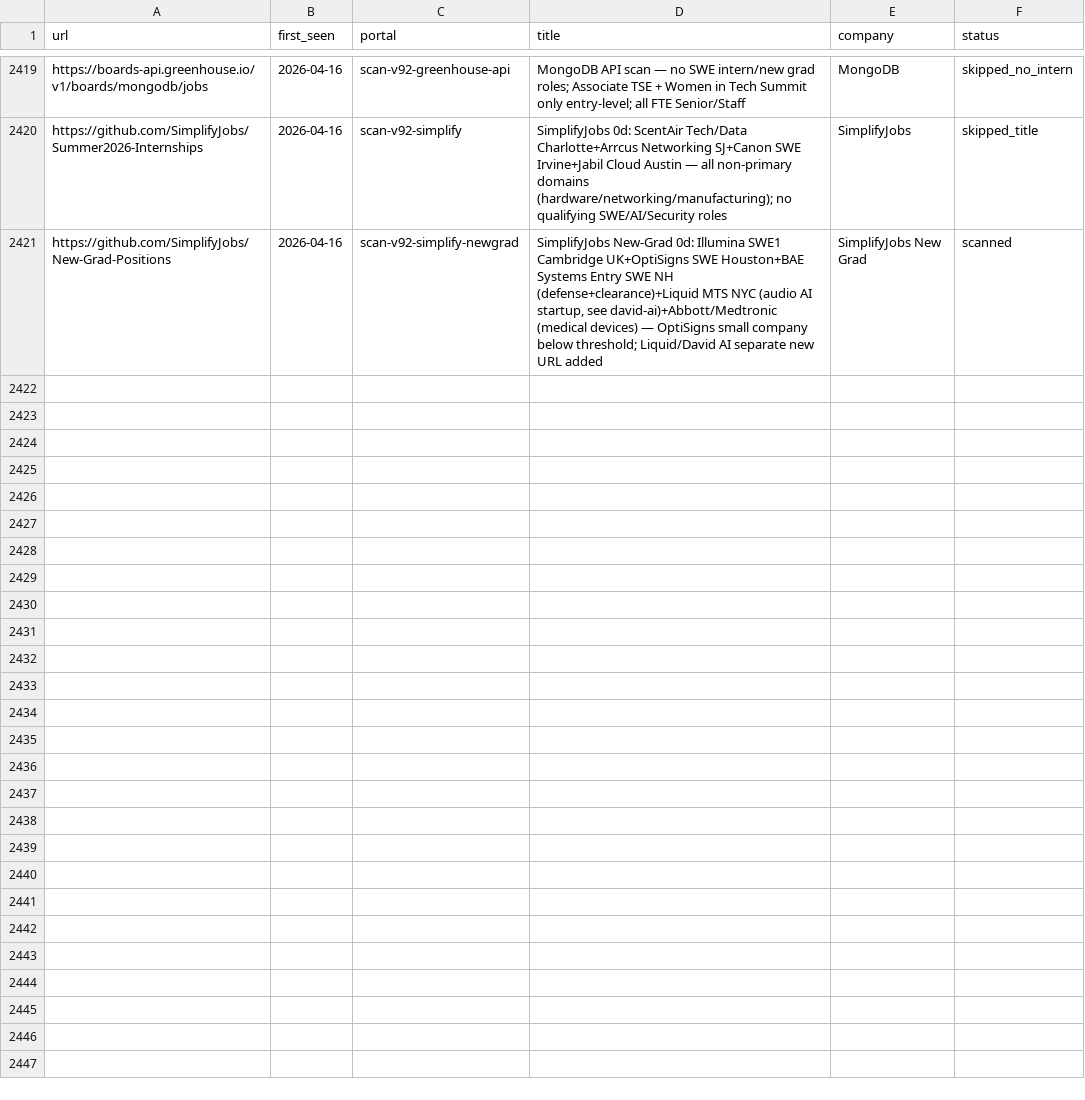
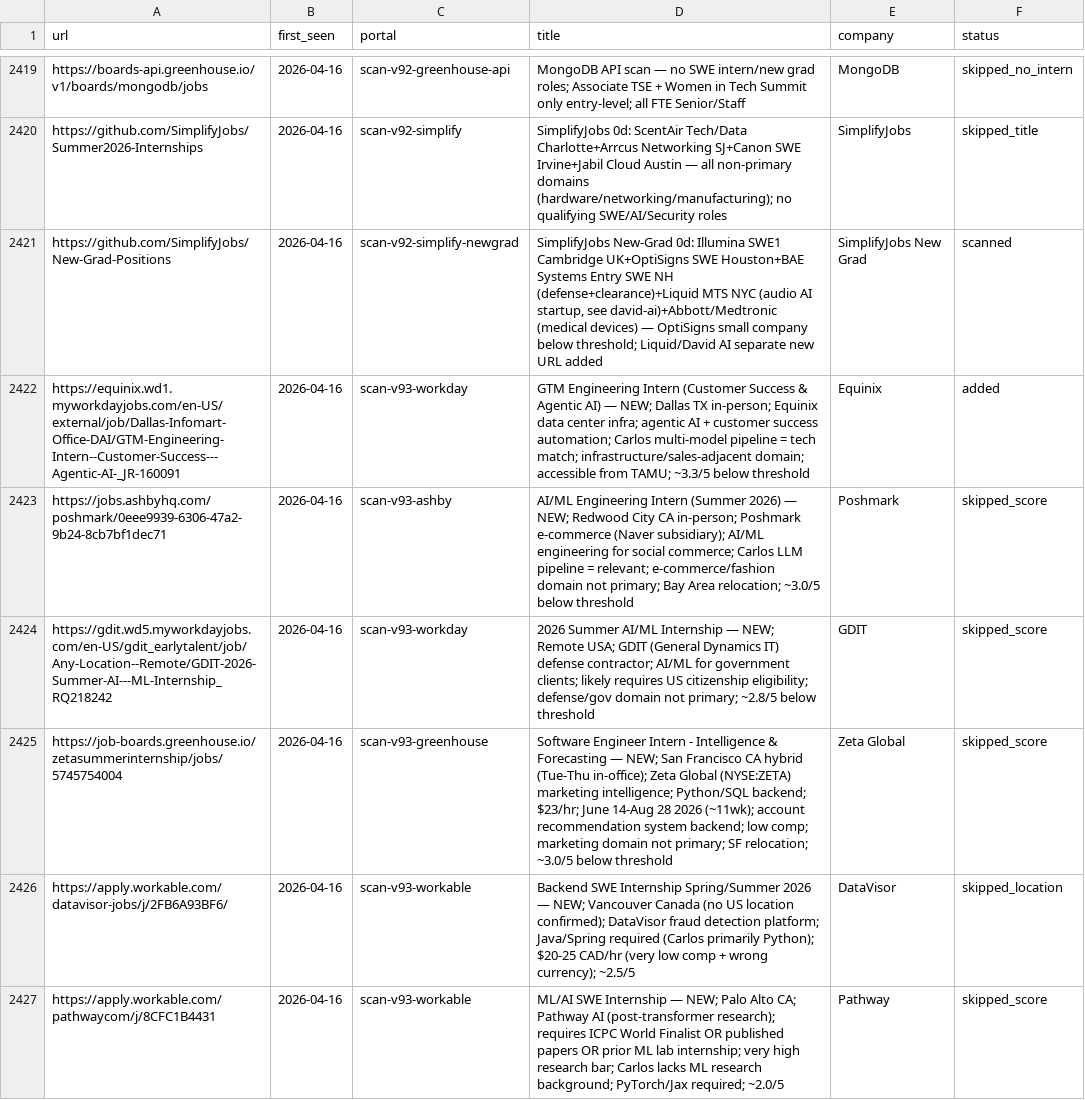
Before and after one commit to clmoon2/career-ops, a TSV file: data/scan-history.tsv, drawn as a sheet; only a part is shown, gaps mark what is left out.

```diff
--- a/data/scan-history.tsv
+++ b/data/scan-history.tsv
@@ -2421 +2421,7 @@ https://github.com/SimplifyJobs/Summer2026-Internships	2026-04-16	scan-v92-simpl
 https://github.com/SimplifyJobs/New-Grad-Positions	2026-04-16	scan-v92-simplify-newgrad	SimplifyJobs New-Grad 0d: Illumina SWE1 Cambridge UK+OptiSigns SWE Houston+BAE Systems Entry SWE NH (defense+clearance)+Liquid MTS NYC (audio AI startup, see david-ai)+Abbott/Medtronic (medical devices) — OptiSigns small company below threshold; Liquid/David AI separate new URL added	SimplifyJobs New Grad	scanned
+https://equinix.wd1.myworkdayjobs.com/en-US/external/job/Dallas-Infomart-Office-DAI/GTM-Engineering-Intern--Customer-Success---Agentic-AI-_JR-160091	2026-04-16	scan-v93-workday	GTM Engineering Intern (Customer Success & Agentic AI) — NEW; Dallas TX in-person; Equinix data center infra; agentic AI + customer success automation; Carlos multi-model pipeline = tech match; infrastructure/sales-adjacent domain; accessible from TAMU; ~3.3/5 below threshold	Equinix	added
+https://jobs.ashbyhq.com/poshmark/0eee9939-6306-47a2-9b24-8cb7bf1dec71	2026-04-16	scan-v93-ashby	AI/ML Engineering Intern (Summer 2026) — NEW; Redwood City CA in-person; Poshmark e-commerce (Naver subsidiary); AI/ML engineering for social commerce; Carlos LLM pipeline = relevant; e-commerce/fashion domain not primary; Bay Area relocation; ~3.0/5 below threshold	Poshmark	skipped_score
+https://gdit.wd5.myworkdayjobs.com/en-US/gdit_earlytalent/job/Any-Location--Remote/GDIT-2026-Summer-AI---ML-Internship_RQ218242	2026-04-16	scan-v93-workday	2026 Summer AI/ML Internship — NEW; Remote USA; GDIT (General Dynamics IT) defense contractor; AI/ML for government clients; likely requires US citizenship eligibility; defense/gov domain not primary; ~2.8/5 below threshold	GDIT	skipped_score
+https://job-boards.greenhouse.io/zetasummerinternship/jobs/5745754004	2026-04-16	scan-v93-greenhouse	Software Engineer Intern - Intelligence & Forecasting — NEW; San Francisco CA hybrid (Tue-Thu in-office); Zeta Global (NYSE:ZETA) marketing intelligence; Python/SQL backend; $23/hr; June 14-Aug 28 2026 (~11wk); account recommendation system backend; low comp; marketing domain not primary; SF relocation; ~3.0/5 below threshold	Zeta Global	skipped_score
+https://apply.workable.com/datavisor-jobs/j/2FB6A93BF6/	2026-04-16	scan-v93-workable	Backend SWE Internship Spring/Summer 2026 — NEW; Vancouver Canada (no US location confirmed); DataVisor fraud detection platform; Java/Spring required (Carlos primarily Python); $20-25 CAD/hr (very low comp + wrong currency); ~2.5/5	DataVisor	skipped_location
+https://apply.workable.com/pathwaycom/j/8CFC1B4431	2026-04-16	scan-v93-workable	ML/AI SWE Internship — NEW; Palo Alto CA; Pathway AI (post-transformer research); requires ICPC World Finalist OR published papers OR prior ML lab internship; very high research bar; Carlos lacks ML research background; PyTorch/Jax required; ~2.0/5	Pathway	skipped_score
```
Also changed, not shown: 2 other files.
